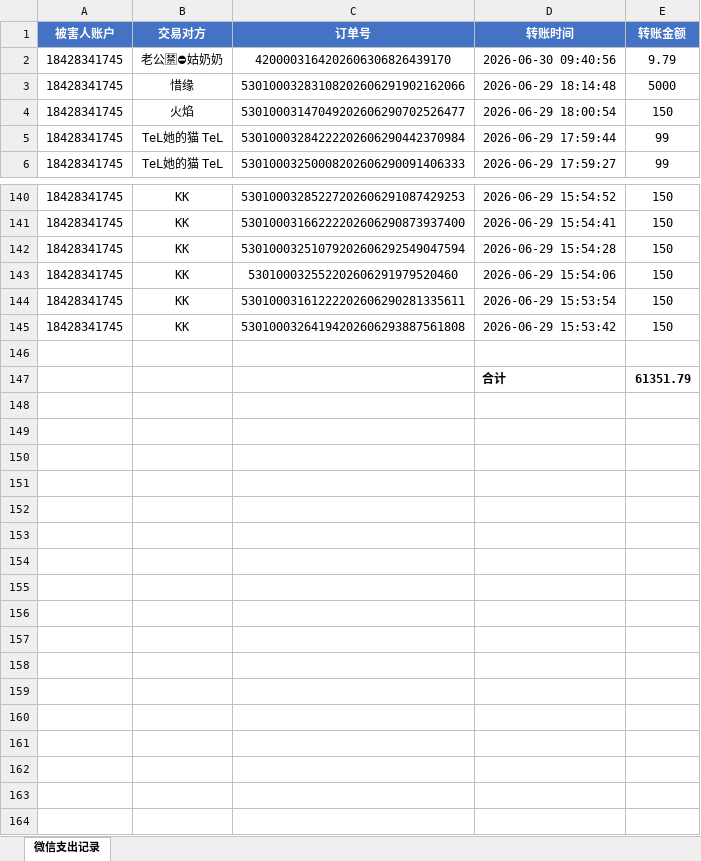
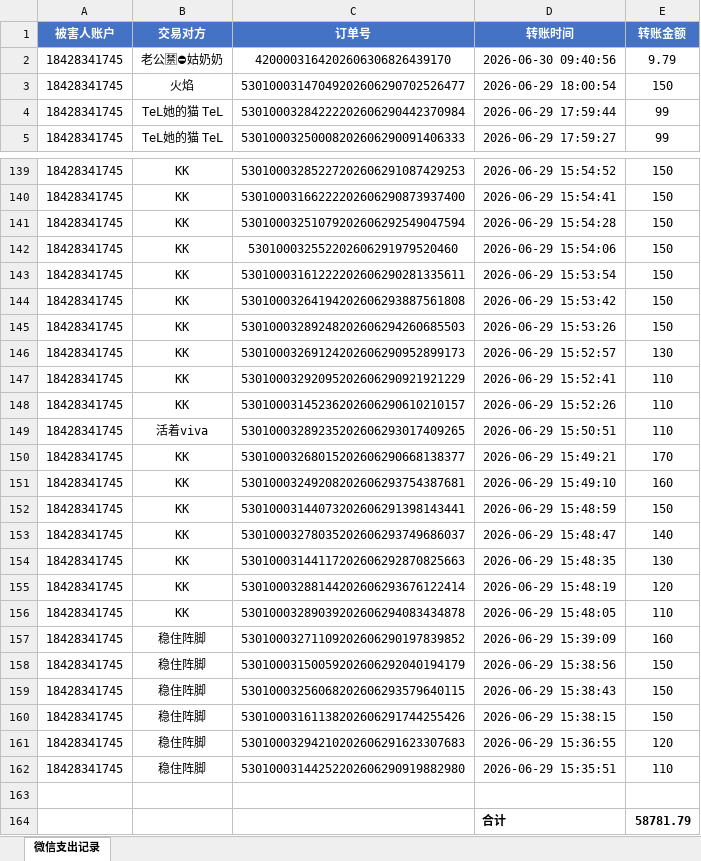
Before and after one commit to zhangliminabc/type-challenges, an Excel workbook: 微信支出记录表.xlsx, sheet 微信支出记录, drawn as a sheet; only a part is shown, gaps mark what is left out; values as stored, in another font and other column widths than the file's, no borders; removed rows and columns are numbered as before the commit, all else as after; the diff names each change by its address in the sheet, - before the commit and + after, or states it on an @@ line.

```diff
--- a/微信支出记录表.xlsx (sheet 微信支出记录)
+++ b/微信支出记录表.xlsx (sheet 微信支出记录)
-row 3: 18428341745 | 惜缘 | 53010003283108202606291902162066 | 2026-06-29 18:14:48 | 5000
+row 145: 18428341745 | KK | 53010003289248202606294260685503 | 2026-06-29 15:53:26 | 150
+row 146: 18428341745 | KK | 53010003269124202606290952899173 | 2026-06-29 15:52:57 | 130
+row 147: 18428341745 | KK | 53010003292095202606290921921229 | 2026-06-29 15:52:41 | 110
+row 148: 18428341745 | KK | 53010003145236202606290610210157 | 2026-06-29 15:52:26 | 110
+row 149: 18428341745 | 活着viva | 53010003289235202606293017409265 | 2026-06-29 15:50:51 | 110
+row 150: 18428341745 | KK | 53010003268015202606290668138377 | 2026-06-29 15:49:21 | 170
+row 151: 18428341745 | KK | 53010003249208202606293754387681 | 2026-06-29 15:49:10 | 160
+row 152: 18428341745 | KK | 53010003144073202606291398143441 | 2026-06-29 15:48:59 | 150
+row 153: 18428341745 | KK | 53010003278035202606293749686037 | 2026-06-29 15:48:47 | 140
+row 154: 18428341745 | KK | 53010003144117202606292870825663 | 2026-06-29 15:48:35 | 130
+row 155: 18428341745 | KK | 53010003288144202606293676122414 | 2026-06-29 15:48:19 | 120
+row 156: 18428341745 | KK | 53010003289039202606294083434878 | 2026-06-29 15:48:05 | 110
+row 157: 18428341745 | 稳住阵脚 | 53010003271109202606290197839852 | 2026-06-29 15:39:09 | 160
+row 158: 18428341745 | 稳住阵脚 | 53010003150059202606292040194179 | 2026-06-29 15:38:56 | 150
+row 159: 18428341745 | 稳住阵脚 | 53010003256068202606293579640115 | 2026-06-29 15:38:43 | 150
+row 160: 18428341745 | 稳住阵脚 | 53010003161138202606291744255426 | 2026-06-29 15:38:15 | 150
+row 161: 18428341745 | 稳住阵脚 | 53010003294210202606291623307683 | 2026-06-29 15:36:55 | 120
+row 162: 18428341745 | 稳住阵脚 | 53010003144252202606290919882980 | 2026-06-29 15:35:51 | 110
-E164 (转账金额): 61351.79
+E164 (转账金额): 58781.79
```
